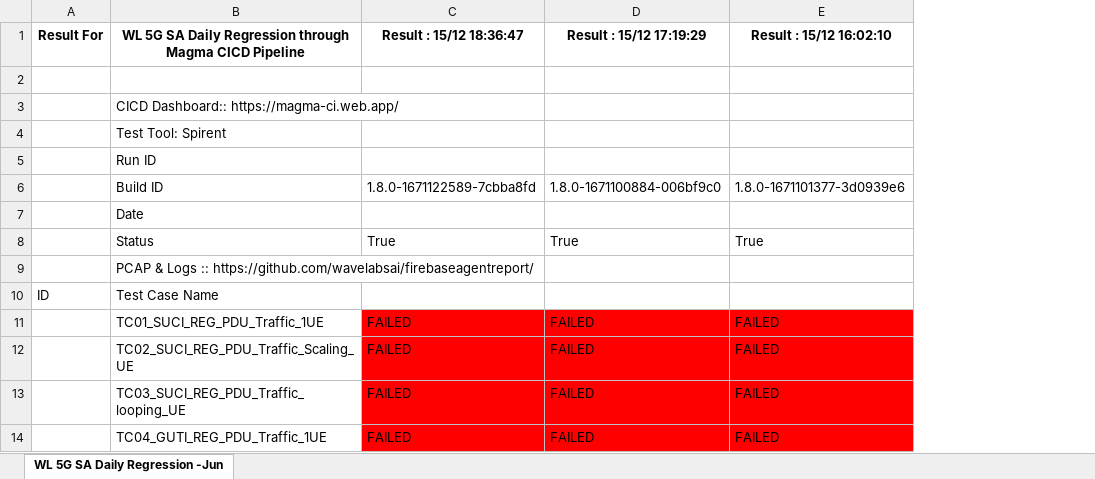
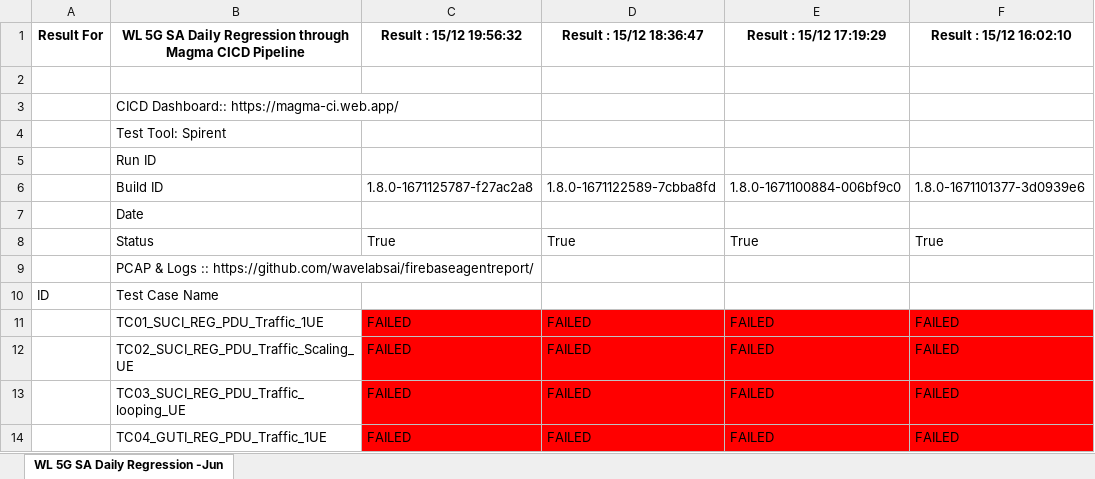
Before and after one commit to wavelabsai/spirent_Excel, an Excel workbook: WL_SPIRENT_REGRESSION.xlsx, sheet WL 5G SA Daily Regression -Jun, drawn as a sheet; only a part is shown; values as stored, in another font and other column widths than the file's, no borders; the diff names each change by its address in the sheet, - before the commit and + after, or states it on an @@ line.

Commit message:
Adding excel files

```diff
--- a/WL_SPIRENT_REGRESSION.xlsx (sheet WL 5G SA Daily Regression -Jun)
+++ b/WL_SPIRENT_REGRESSION.xlsx (sheet WL 5G SA Daily Regression -Jun)
+column C (Result : 15/12 19:56:32), rows 6-14: 1.8.0-1671125787-f27ac2a8 |  | True |  |  | FAILED | FAILED | FAILED | FAILED
```
